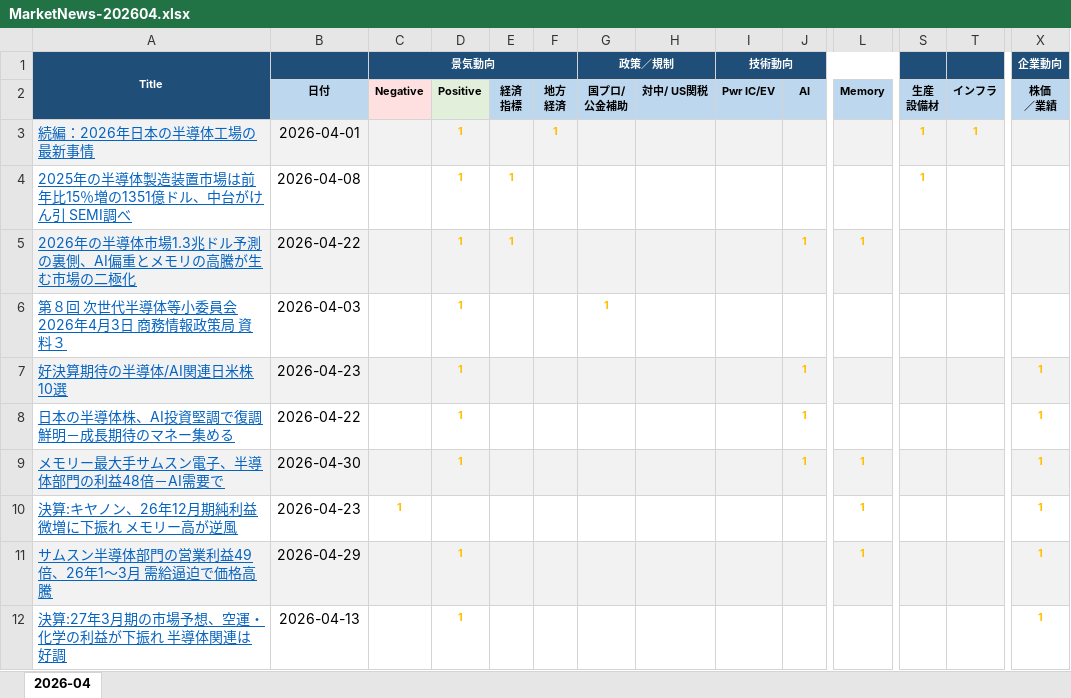
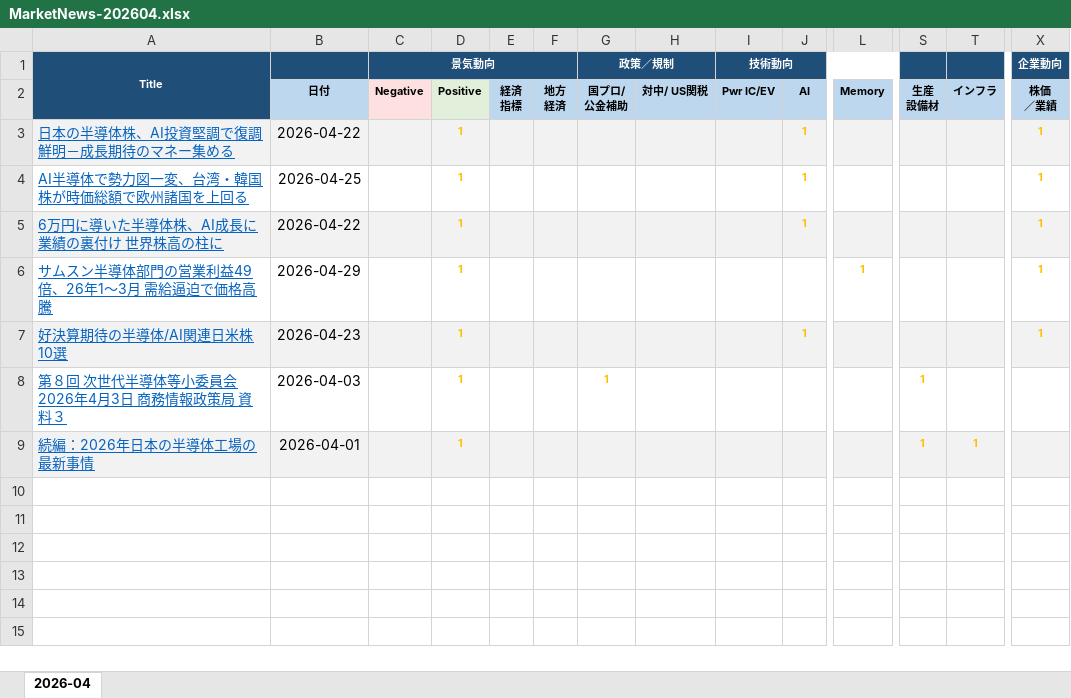
Before and after one commit to fukuoka730/SemiconNews, an Excel workbook: output/MarketNews-202604.xlsx, sheet 2026-04, drawn as a sheet; only a part is shown, gaps mark what is left out; values as stored, in another font and other column widths than the file's, no borders; removed rows and columns are numbered as before the commit, all else as after; rows hold the shown columns only; the diff names each change by its address in the sheet, - before the commit and + after, or states it on an @@ line.

```diff
--- a/output/MarketNews-202604.xlsx (sheet 2026-04)
+++ b/output/MarketNews-202604.xlsx (sheet 2026-04)
-row 3: 続編：2026年日本の半導体工場の最新事情 | 2026-04-01 |  | 1 |  | 1 |  |  |  |  |  | 1 | 1
-row 4: 2025年の半導体製造装置市場は前年比15％増の1351億ドル、中台がけん引 SEMI調べ | 2026-04-08 |  | 1 | 1 |  |  |  |  |  |  | 1
-row 5: 2026年の半導体市場1.3兆ドル予測の裏側、AI偏重とメモリの高騰が生む市場の二極化 | 2026-04-22 |  | 1 | 1 |  |  |  |  | 1 | 1
-row 6: 第８回 次世代半導体等小委員会 2026年4月3日 商務情報政策局 資料３ | 2026-04-03 |  | 1 |  |  | 1
@@ row 8 moved to row 3: 日本の半導体株、AI投資堅調で復調鮮明－成長期待のマネー集める @@
+row 4: AI半導体で勢力図一変、台湾・韓国株が時価総額で欧州諸国を上回る | 2026-04-25 |  | 1 |  |  |  |  |  | 1 |  |  |  | 1
+row 5: 6万円に導いた半導体株、AI成長に業績の裏付け 世界株高の柱に | 2026-04-22 |  | 1 |  |  |  |  |  | 1 |  |  |  | 1
@@ row 11 moved to row 6: サムスン半導体部門の営業利益49倍、26年1〜3月 需給逼迫で価格高騰 @@
-row 9: メモリー最大手サムスン電子、半導体部門の利益48倍－AI需要で | 2026-04-30 |  | 1 |  |  |  |  |  | 1 | 1 |  |  | 1
-row 10: 決算:キヤノン、26年12月期純利益微増に下振れ メモリー高が逆風 | 2026-04-23 | 1 |  |  |  |  |  |  |  | 1 |  |  | 1
-row 12: 決算:27年3月期の市場予想、空運・化学の利益が下振れ 半導体関連は好調 | 2026-04-13 |  | 1 |  |  |  |  |  |  |  |  |  | 1
+row 8: 第８回 次世代半導体等小委員会 2026年4月3日 商務情報政策局 資料３ | 2026-04-03 |  | 1 |  |  | 1 |  |  |  |  | 1
+row 9: 続編：2026年日本の半導体工場の最新事情 | 2026-04-01 |  | 1 |  |  |  |  |  |  |  | 1 | 1
```
